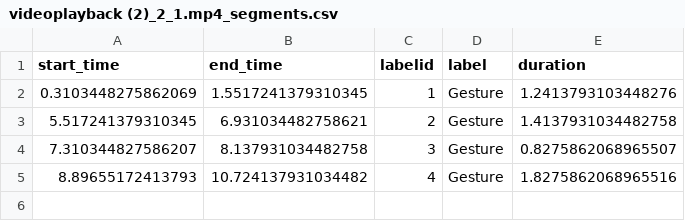
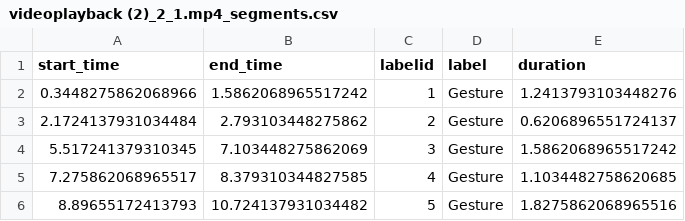
Before and after one commit to WimPouw/envisionBOX_modulesWP, a CSV file: UsingEnvisionHGdetector_package/output/videoplayback (2)_2_1.mp4_segments.csv, drawn as a sheet.

```diff
--- a/UsingEnvisionHGdetector_package/output/videoplayback (2)_2_1.mp4_segments.csv
+++ b/UsingEnvisionHGdetector_package/output/videoplayback (2)_2_1.mp4_segments.csv
@@ -1,5 +1,6 @@
 start_time,end_time,labelid,label,duration
-0.3103448275862069,1.5517241379310345,1,Gesture,1.2413793103448276
-5.517241379310345,6.931034482758621,2,Gesture,1.4137931034482758
-7.310344827586207,8.137931034482758,3,Gesture,0.8275862068965507
-8.89655172413793,10.724137931034482,4,Gesture,1.8275862068965516
+0.3448275862068966,1.5862068965517242,1,Gesture,1.2413793103448276
+2.1724137931034484,2.793103448275862,2,Gesture,0.6206896551724137
+5.517241379310345,7.103448275862069,3,Gesture,1.5862068965517242
+7.275862068965517,8.379310344827585,4,Gesture,1.1034482758620685
+8.89655172413793,10.724137931034482,5,Gesture,1.8275862068965516
```
Also changed, not shown: UsingEnvisionHGdetector_package/output/videoplayback (2).mp4_predictions.csv, UsingEnvisionHGdetector_package/output/videoplayback (2).mp4_segments.csv, 9 other files.
